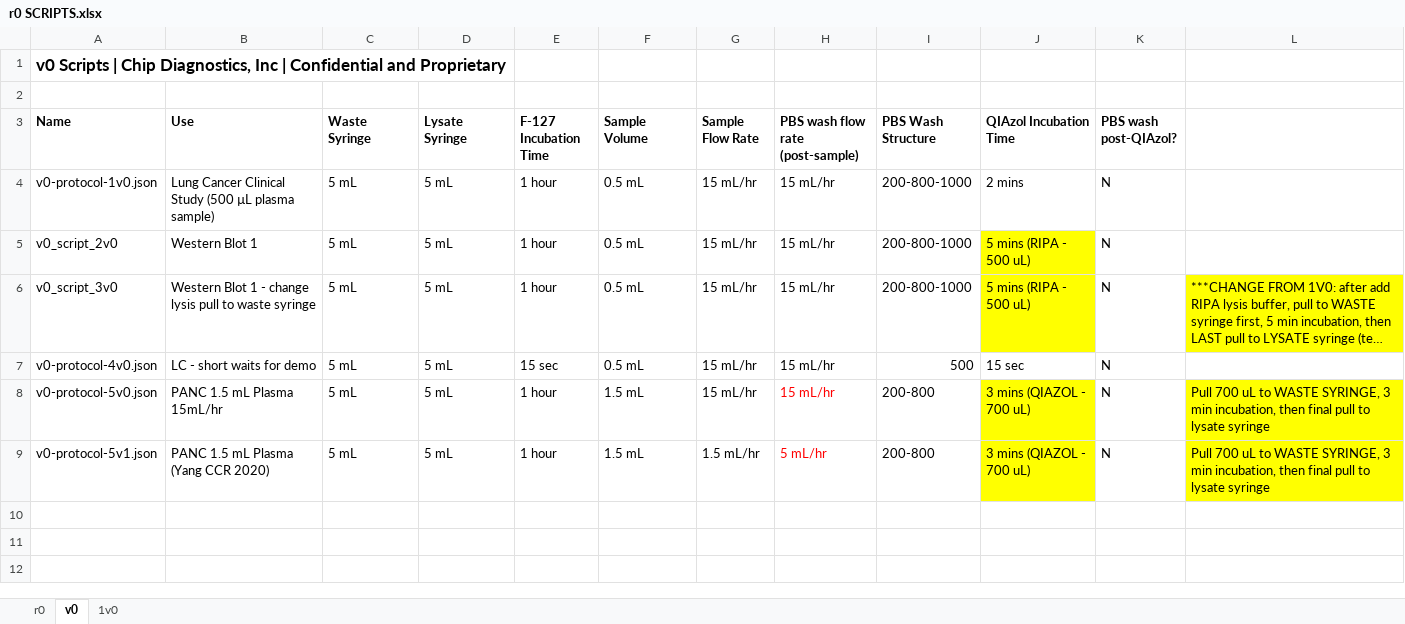
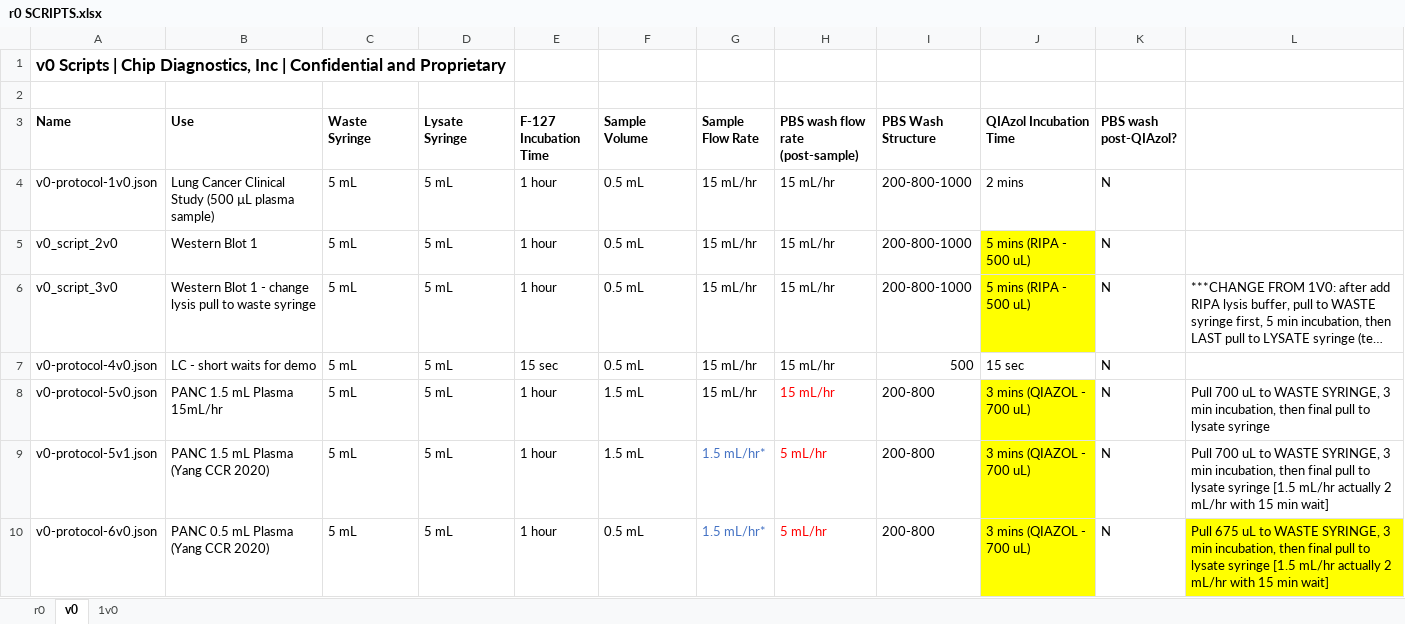
Before and after one commit to Wbrown633/r0, an Excel workbook: r0 SCRIPTS.xlsx, sheet v0, drawn as a sheet; long unchanged cells end in …; values as stored, in another font and other column widths than the file's, no borders; the diff names each change by its address in the sheet, - before the commit and + after, or states it on an @@ line.

Commit message:
Added v0_6v0

```diff
--- a/r0 SCRIPTS.xlsx (sheet v0)
+++ b/r0 SCRIPTS.xlsx (sheet v0)
-L6 fill: #FFFF00
+L6 fill: none
-L8:L9 fill: #FFFF00
+L8:L9 fill: none
-G9 (Sample Flow Rate): 1.5 mL/hr
+G9 (Sample Flow Rate): 1.5 mL/hr*
-G9 text colour: black
+G9 text colour: #4472C4
-L9: …lysate syringe
+L9: …lysate syringe [1.5 mL/hr actually 2 mL/hr with 15 min wait]
+row 10: v0-protocol-6v0.json | PANC 0.5 mL Plasma (Yang CCR 2020) | 5 mL | 5 mL | 1 hour | 0.5 mL | 1.5 mL/hr* | 5 mL/hr | 200-800 | 3 mins (QIAZOL - 700 uL) | N | Pull 675 uL to WASTE SYRINGE, 3 min incubation, then final pull to lysate syringe [1.5 mL/hr actually 2 mL/hr with 15 min wait]
```
